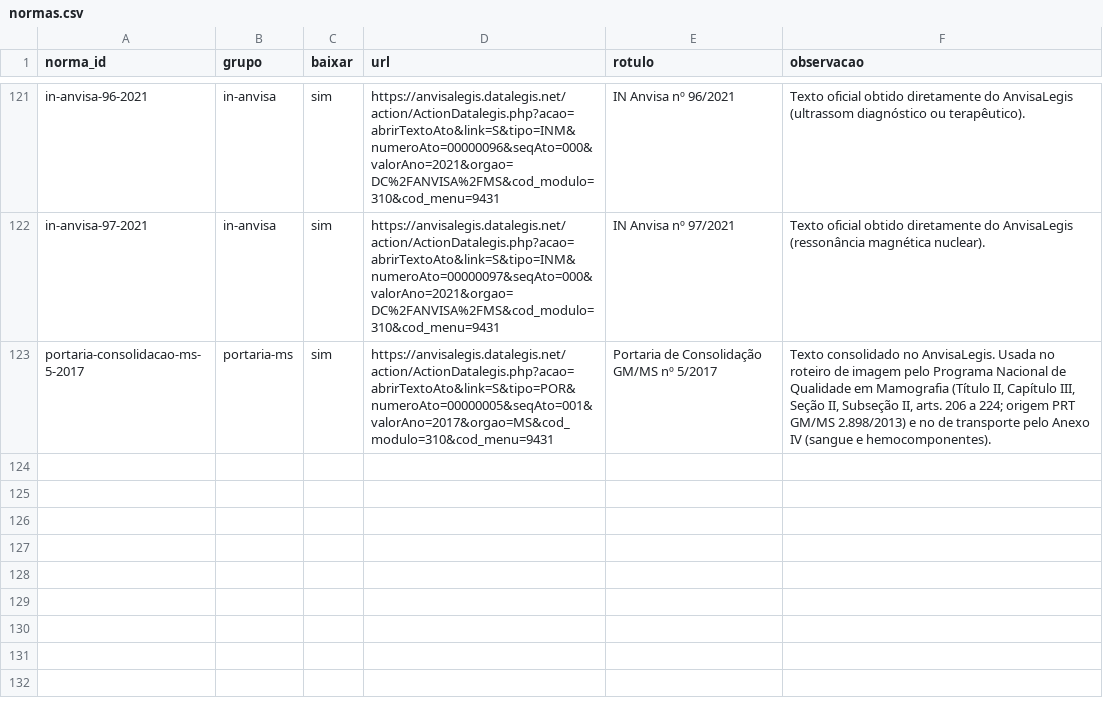
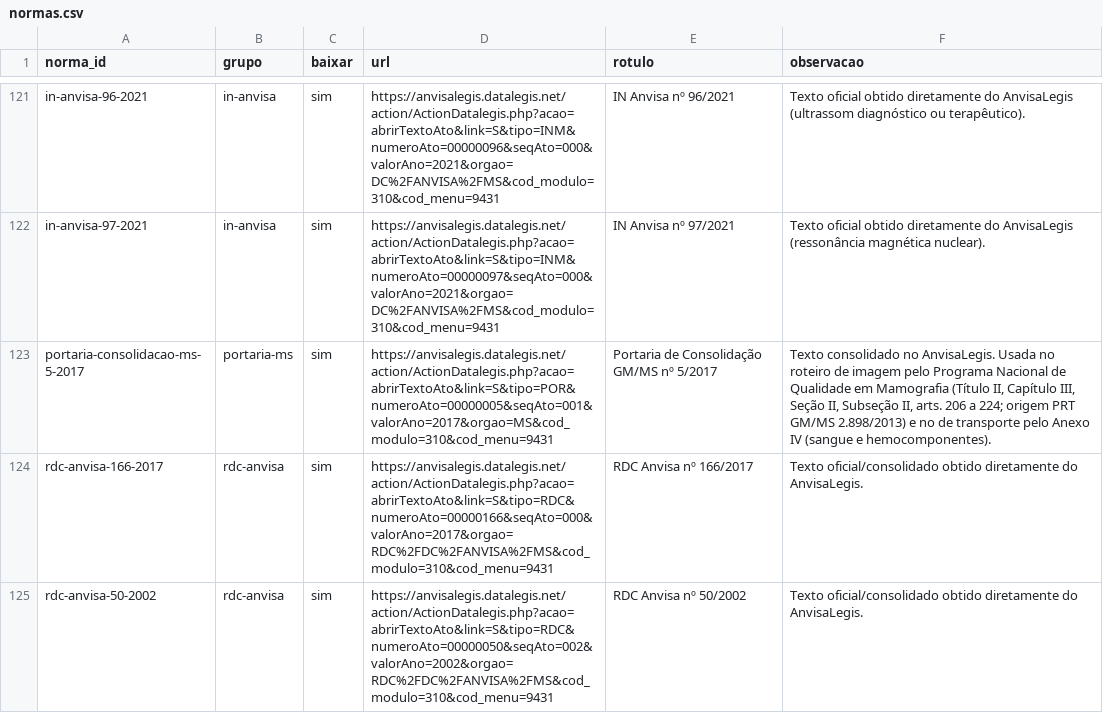
Before and after one commit to uvisvp/base-vigilancia, a CSV file: fontes/normas.csv, drawn as a sheet; only a part is shown, gaps mark what is left out; the diff covers the shown part only; the diff names each change by its address in the sheet, - before the commit and + after, or states it on an @@ line.

```diff
--- a/fontes/normas.csv
+++ b/fontes/normas.csv
+row 124: rdc-anvisa-166-2017 | rdc-anvisa | sim | https://anvisalegis.datalegis.net/action/ActionDatalegis.php?acao=abrirTextoAto&link=S&tipo=RDC&numeroAto=00000166&seqAto=000&valorAno=2017&orgao=RDC%2FDC%2FANVISA%2FMS&cod_modulo=310&cod_menu=9431 | RDC Anvisa nº 166/2017 | Texto oficial/consolidado obtido diretamente do AnvisaLegis.
+row 125: rdc-anvisa-50-2002 | rdc-anvisa | sim | https://anvisalegis.datalegis.net/action/ActionDatalegis.php?acao=abrirTextoAto&link=S&tipo=RDC&numeroAto=00000050&seqAto=002&valorAno=2002&orgao=RDC%2FDC%2FANVISA%2FMS&cod_modulo=310&cod_menu=9431 | RDC Anvisa nº 50/2002 | Texto oficial/consolidado obtido diretamente do AnvisaLegis.
```
Also changed, not shown: 1 added row and 3 edited cells elsewhere in this file, 19 other files.
